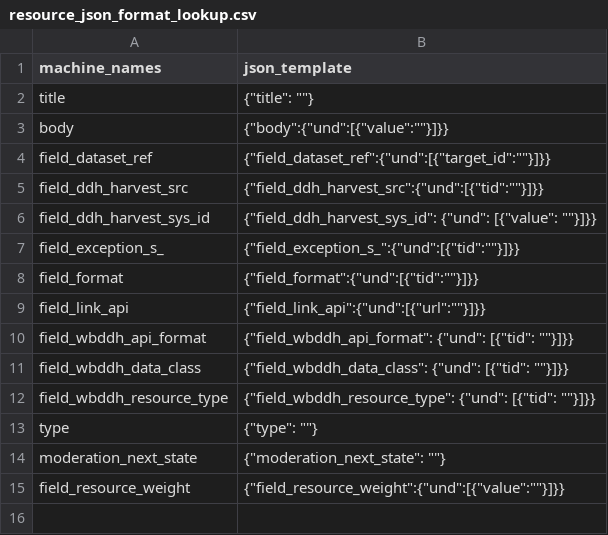
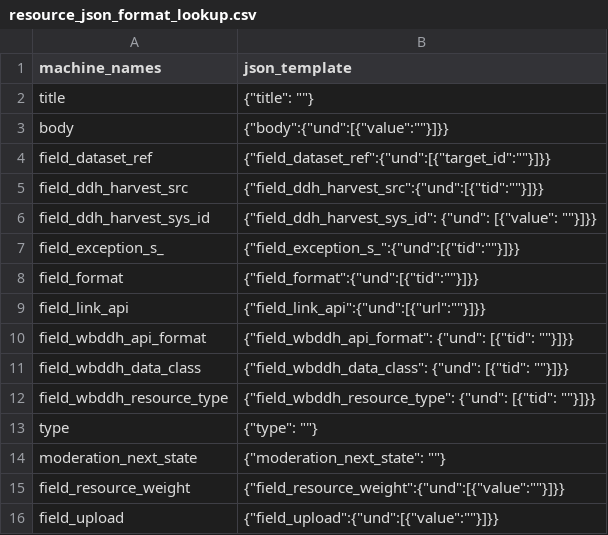
Before and after one commit to tonyfujs/ddhconnect, a CSV file: data-raw/resource_json_format_lookup.csv, drawn as a sheet.

Commit message:
added field_upload

```diff
--- a/data-raw/resource_json_format_lookup.csv
+++ b/data-raw/resource_json_format_lookup.csv
@@ -15 +15,2 @@ moderation_next_state,"{""moderation_next_state"": """"}"
 field_resource_weight,"{""field_resource_weight"":{""und"":[{""value"":""""}]}}"
+field_upload,"{""field_upload"":{""und"":[{""value"":""""}]}}"
```
Also changed, not shown: 1 other file.
